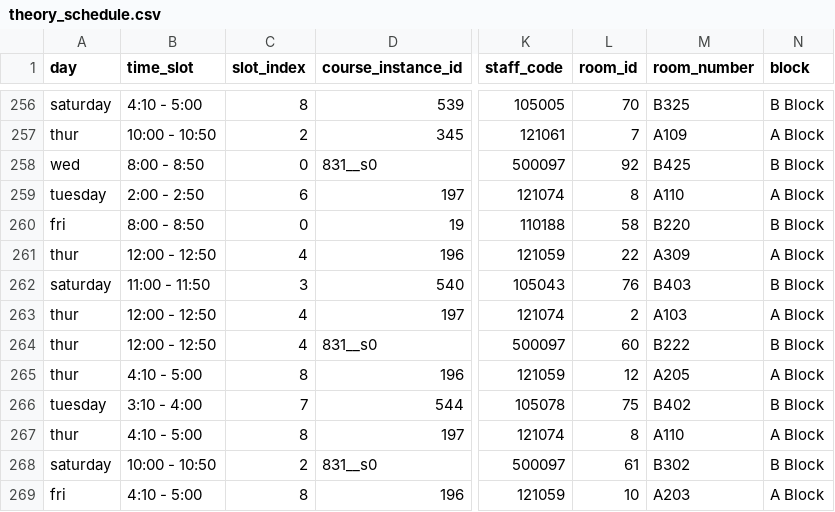
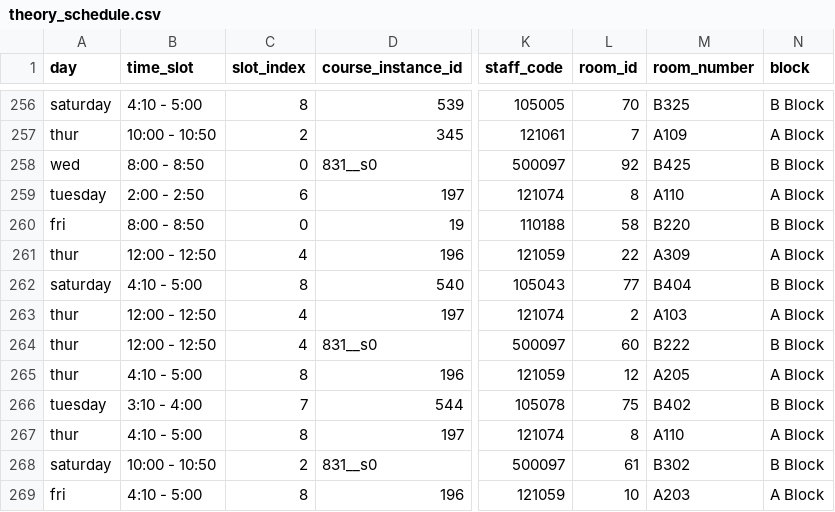
Before and after one commit to aijurist/timetable-viewer, a CSV file: data/theory_schedule.csv, drawn as a sheet; only a part is shown, gaps mark what is left out; the diff names each change by its address in the sheet, - before the commit and + after, or states it on an @@ line.

Commit message:
theory schedule updated

```diff
--- a/data/theory_schedule.csv
+++ b/data/theory_schedule.csv
-B262 (time_slot): 11:00 - 11:50
+B262 (time_slot): 4:10 - 5:00
-C262 (slot_index): 3
+C262 (slot_index): 8
-L262 (room_id): 76
+L262 (room_id): 77
-M262 (room_number): B403
+M262 (room_number): B404
```
Also changed, not shown: data/theory_schedule_second_year.csv, 1 other file.
